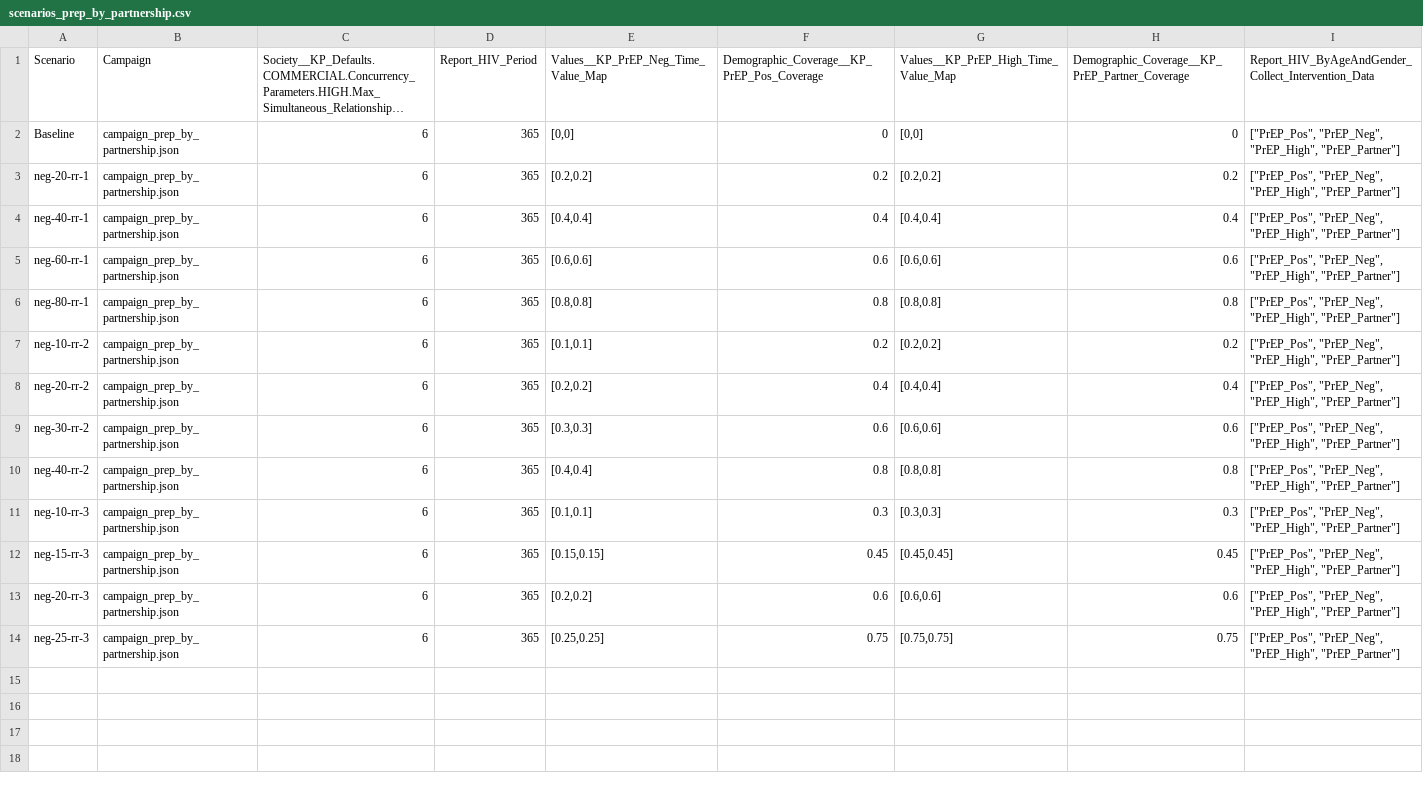
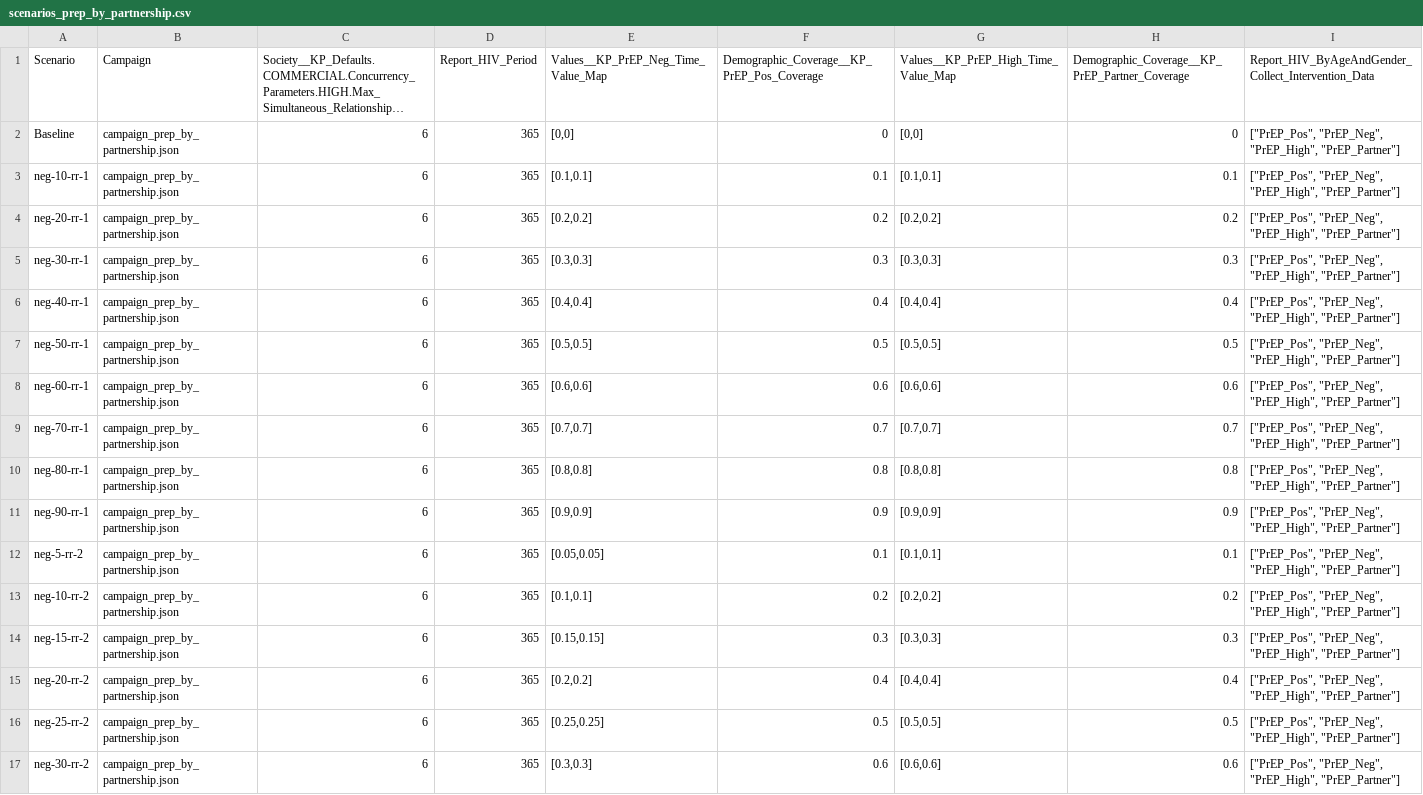
Before and after one commit to dallenroberts/prep-risk, a CSV file: Scenarios/scenarios_prep_by_partnership.csv, drawn as a sheet; only a part is shown; the shorter side is filled out with more unchanged rows; long unchanged cells end in …; the diff covers the shown part only; the diff names each change by its address in the sheet, - before the commit and + after, or states it on an @@ line.

Commit message:
Re-ran PrEP sweeps with updated 909090 campaign and new binary, with more swept values

```diff
--- a/Scenarios/scenarios_prep_by_partnership.csv
+++ b/Scenarios/scenarios_prep_by_partnership.csv
+row 3: neg-10-rr-1 | campaign_prep_by_partnership.json | 6 | 365 | [0.1,0.1] | 0.1 | [0.1,0.1] | 0.1 | ["PrEP_Pos", "PrEP_Neg", "PrEP_High", "PrEP_Partner"]
+row 5: neg-30-rr-1 | campaign_prep_by_partnership.json | 6 | 365 | [0.3,0.3] | 0.3 | [0.3,0.3] | 0.3 | ["PrEP_Pos", "PrEP_Neg", "PrEP_High", "PrEP_Partner"]
+row 7: neg-50-rr-1 | campaign_prep_by_partnership.json | 6 | 365 | [0.5,0.5] | 0.5 | [0.5,0.5] | 0.5 | ["PrEP_Pos", "PrEP_Neg", "PrEP_High", "PrEP_Partner"]
+row 9: neg-70-rr-1 | campaign_prep_by_partnership.json | 6 | 365 | [0.7,0.7] | 0.7 | [0.7,0.7] | 0.7 | ["PrEP_Pos", "PrEP_Neg", "PrEP_High", "PrEP_Partner"]
+row 11: neg-90-rr-1 | campaign_prep_by_partnership.json | 6 | 365 | [0.9,0.9] | 0.9 | [0.9,0.9] | 0.9 | ["PrEP_Pos", "PrEP_Neg", "PrEP_High", "PrEP_Partner"]
+row 12: neg-5-rr-2 | campaign_prep_by_partnership.json | 6 | 365 | [0.05,0.05] | 0.1 | [0.1,0.1] | 0.1 | ["PrEP_Pos", "PrEP_Neg", "PrEP_High", "PrEP_Partner"]
+row 14: neg-15-rr-2 | campaign_prep_by_partnership.json | 6 | 365 | [0.15,0.15] | 0.3 | [0.3,0.3] | 0.3 | ["PrEP_Pos", "PrEP_Neg", "PrEP_High", "PrEP_Partner"]
+row 16: neg-25-rr-2 | campaign_prep_by_partnership.json | 6 | 365 | [0.25,0.25] | 0.5 | [0.5,0.5] | 0.5 | ["PrEP_Pos", "PrEP_Neg", "PrEP_High", "PrEP_Partner"]
```
Also changed, not shown: 10 added rows elsewhere in this file, Scenarios/scenarios_prep_by_risk_group.csv, 12 other files.
